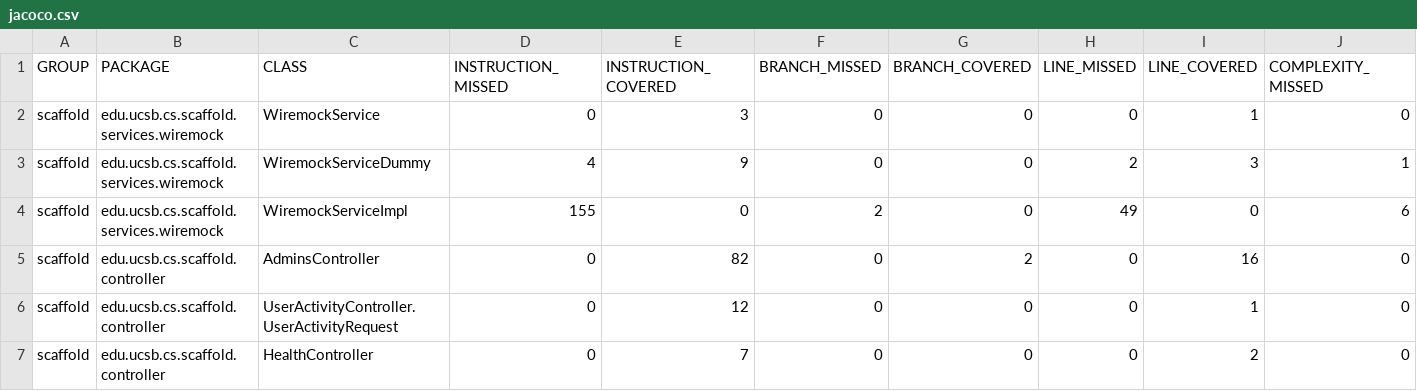
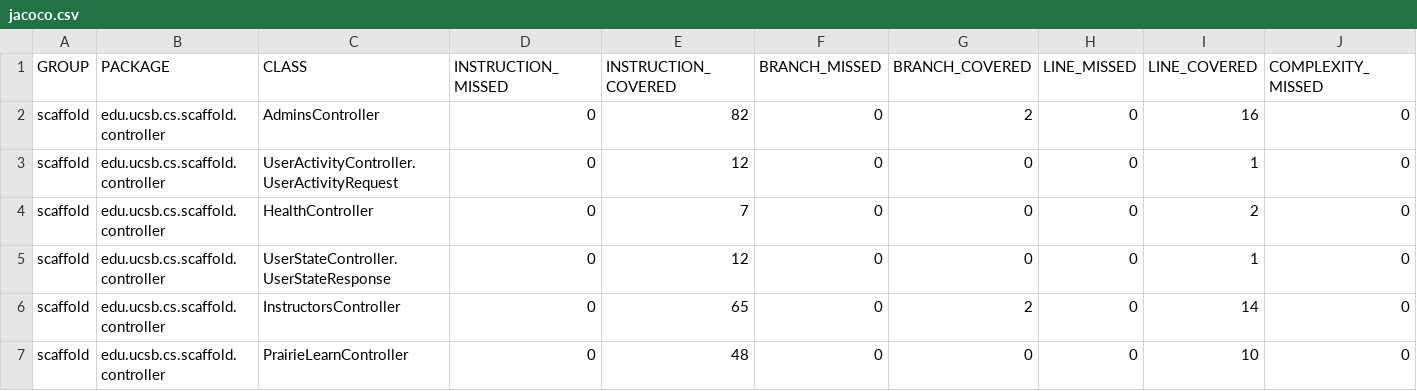
Before and after one commit to ucsb-cs/scaffold, a CSV file: prs/13/jacoco/jacoco.csv, drawn as a sheet; only a part is shown; the shorter side is filled out with more unchanged rows; rows hold the shown columns only; the diff names each change by its address in the sheet, - before the commit and + after, or states it on an @@ line.

Commit message:
Deploying to gh-pages from @ ucsb-cs/scaffold@760639dcb2223f98ab0be24bd92a96eb740c3e21 🚀

```diff
--- a/prs/13/jacoco/jacoco.csv
+++ b/prs/13/jacoco/jacoco.csv
-row 2: scaffold | edu.ucsb.cs.scaffold.services.wiremock | WiremockService | 0 | 3 | 0 | 0 | 0 | 1 | 0
-row 3: scaffold | edu.ucsb.cs.scaffold.services.wiremock | WiremockServiceDummy | 4 | 9 | 0 | 0 | 2 | 3 | 1
-row 4: scaffold | edu.ucsb.cs.scaffold.services.wiremock | WiremockServiceImpl | 155 | 0 | 2 | 0 | 49 | 0 | 6
```
Also changed, not shown: 11 other files.
